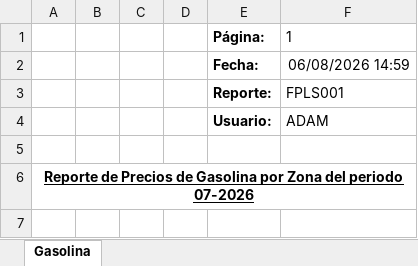
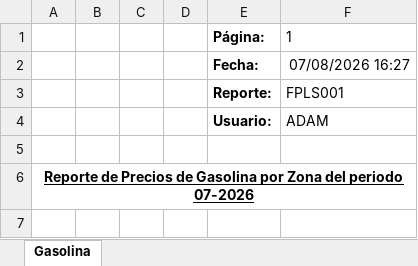
Before and after one commit to pfzambranog/DesarrollosVisual, an Excel workbook: ReporteGasolina/Evidencias/Precio Gasolina por Zona 07-2026.xlsx, sheet Gasolina, drawn as a sheet; only a part is shown; values as stored, in another font and other column widths than the file's, no borders; charts and pictures not drawn; the diff names each change by its address in the sheet, - before the commit and + after, or states it on an @@ line.

```diff
--- a/ReporteGasolina/Evidencias/Precio Gasolina por Zona 07-2026.xlsx (sheet Gasolina)
+++ b/ReporteGasolina/Evidencias/Precio Gasolina por Zona 07-2026.xlsx (sheet Gasolina)
-F2: 06/08/2026 14:59
+F2: 07/08/2026 16:27
```
Also changed, not shown: charts or pictures, ReporteGasolina/Evidencias/Precio Gasolina por Zona 08-2026.xlsx, 17 other files.
